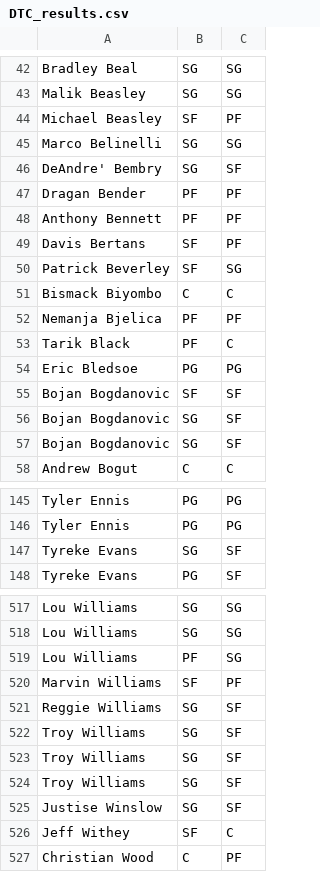
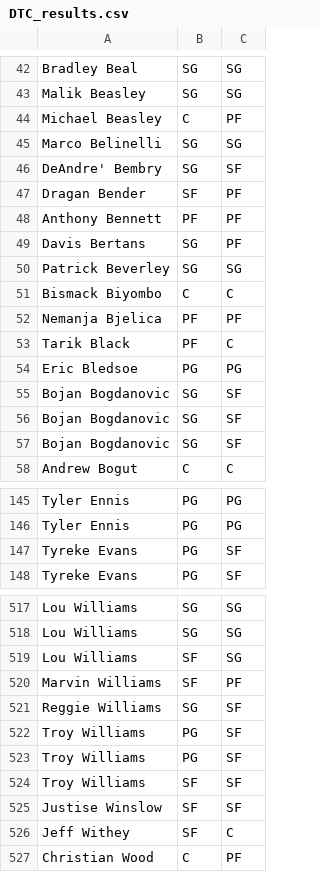
Before and after one commit to OneZeroBeatz/NBAPlayersPositionPredicition, a CSV file: DTC_results.csv, drawn as a sheet; only a part is shown, gaps mark what is left out; the diff covers the shown part only.

```diff
--- a/DTC_results.csv
+++ b/DTC_results.csv
@@ -43,9 +43,9 @@ Bradley Beal,SG,SG
 Malik Beasley,SG,SG
-Michael Beasley,SF,PF
+Michael Beasley,C,PF
 Marco Belinelli,SG,SG
 DeAndre' Bembry,SG,SF
-Dragan Bender,PF,PF
+Dragan Bender,SF,PF
 Anthony Bennett,PF,PF
-Davis Bertans,SF,PF
-Patrick Beverley,SF,SG
+Davis Bertans,SG,PF
+Patrick Beverley,SG,SG
 Bismack Biyombo,C,C
@@ -54,3 +54,3 @@ Tarik Black,PF,C
 Eric Bledsoe,PG,PG
-Bojan Bogdanovic,SF,SF
+Bojan Bogdanovic,SG,SF
 Bojan Bogdanovic,SG,SF
@@ -146,3 +146,3 @@ Tyler Ennis,PG,PG
 Tyler Ennis,PG,PG
-Tyreke Evans,SG,SF
+Tyreke Evans,PG,SF
 Tyreke Evans,PG,SF
@@ -518,9 +518,9 @@ Lou Williams,SG,SG
 Lou Williams,SG,SG
-Lou Williams,PF,SG
+Lou Williams,SF,SG
 Marvin Williams,SF,PF
 Reggie Williams,SG,SF
-Troy Williams,SG,SF
-Troy Williams,SG,SF
-Troy Williams,SG,SF
-Justise Winslow,SG,SF
+Troy Williams,PG,SF
+Troy Williams,PG,SF
+Troy Williams,SF,SF
+Justise Winslow,SF,SF
 Jeff Withey,SF,C
```
Also changed, not shown: 64 edited cells elsewhere in this file, RFC_results.csv, SEQ_results.csv, 1 other file.
